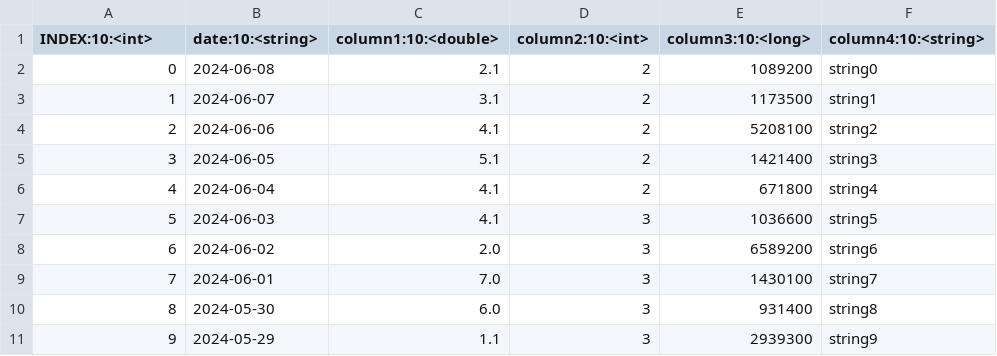
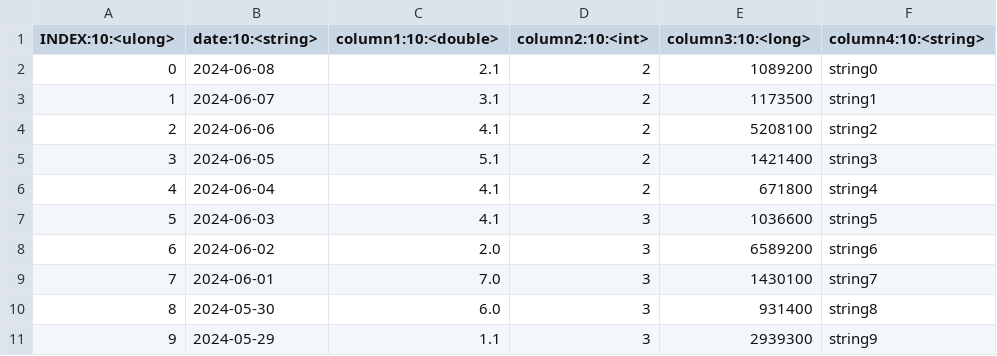
Before and after one commit to mo42/sqlc, a CSV file: example.csv, drawn as a sheet.

Commit message:
To be compatible with joined index type

```diff
--- a/example.csv
+++ b/example.csv
@@ -1,2 +1,2 @@
-INDEX:10:<int>,date:10:<string>,column1:10:<double>,column2:10:<int>,column3:10:<long>,column4:10:<string>
+INDEX:10:<ulong>,date:10:<string>,column1:10:<double>,column2:10:<int>,column3:10:<long>,column4:10:<string>
 0,2024-06-08,2.1,2,1089200,string0
```
Also changed, not shown: join.csv.
